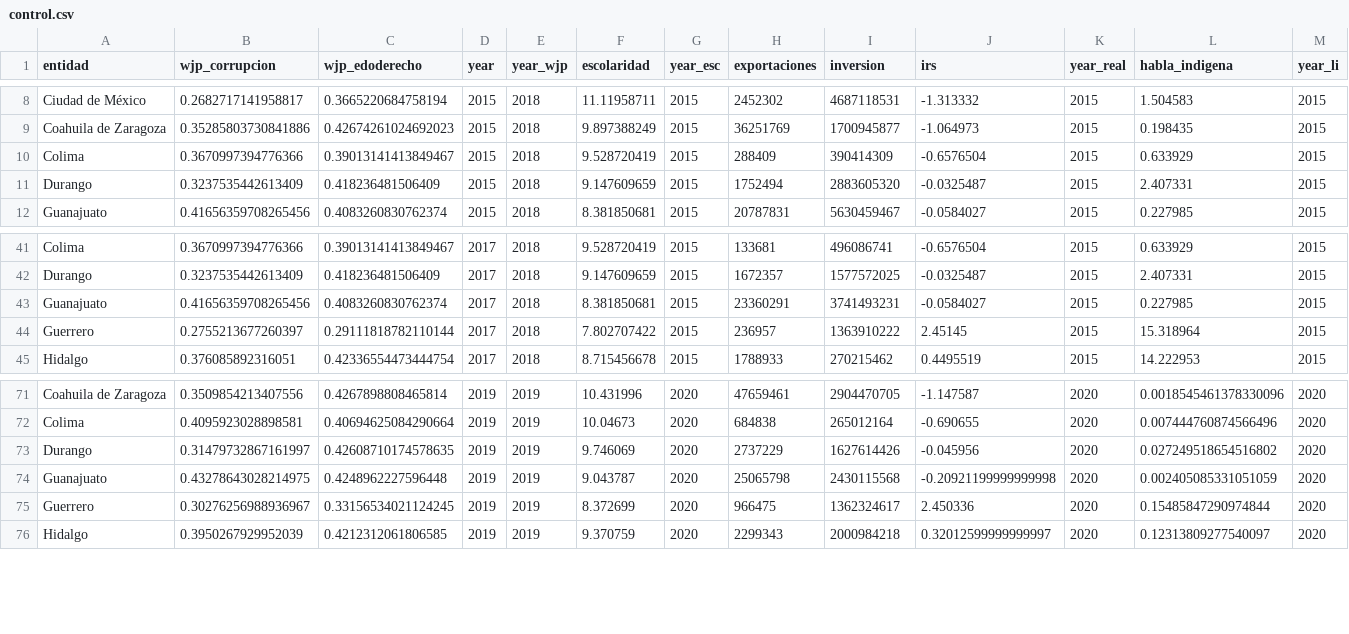
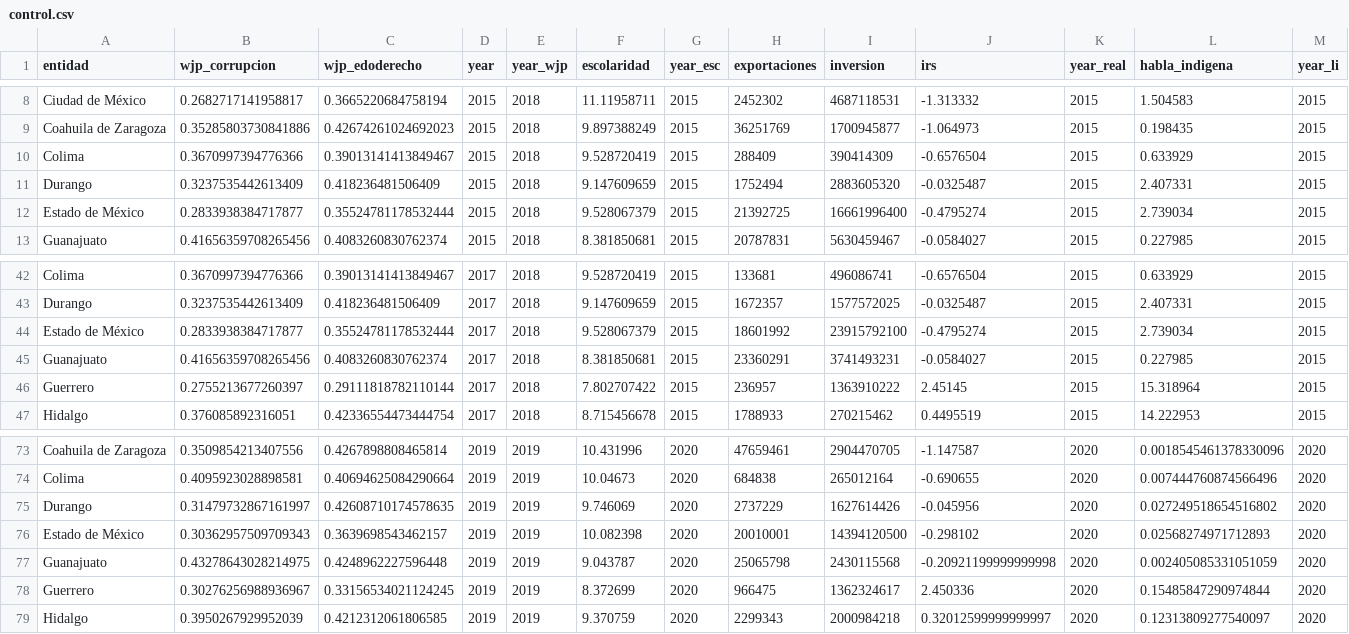
Before and after one commit to deborahmartinez/c_2022, a CSV file: Variables/Corrupción/Finales/control.csv, drawn as a sheet; only a part is shown, gaps mark what is left out; the diff names each change by its address in the sheet, - before the commit and + after, or states it on an @@ line.

Commit message:
respaldo y bases finales

```diff
--- a/Variables/Corrupción/Finales/control.csv
+++ b/Variables/Corrupción/Finales/control.csv
+row 12: Estado de México | 0.2833938384717877 | 0.35524781178532444 | 2015 | 2018 | 9.528067379 | 2015 | 21392725 | 16661996400 | -0.4795274 | 2015 | 2.739034 | 2015
+row 44: Estado de México | 0.2833938384717877 | 0.35524781178532444 | 2017 | 2018 | 9.528067379 | 2015 | 18601992 | 23915792100 | -0.4795274 | 2015 | 2.739034 | 2015
+row 76: Estado de México | 0.30362957509709343 | 0.3639698543462157 | 2019 | 2019 | 10.082398 | 2020 | 20010001 | 14394120500 | -0.298102 | 2020 | 0.02568274971712893 | 2020
```
Also changed, not shown: 4 other files.
